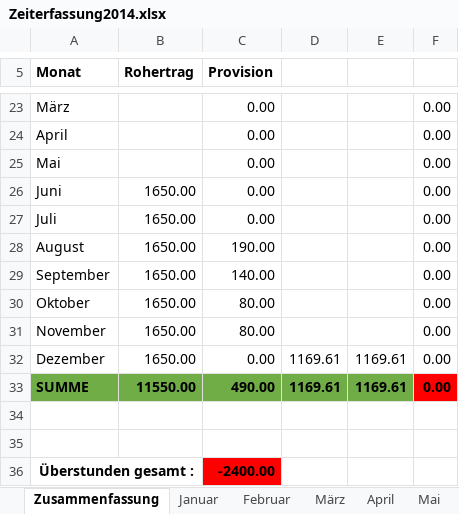
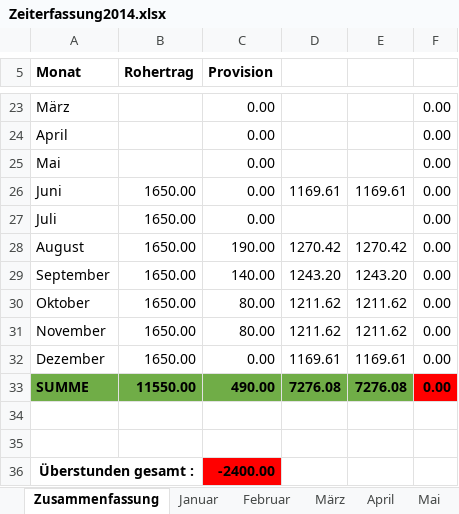
Before and after one commit to balouh/pcs, an Excel workbook: Dokumente/Zeiterfassung2014.xlsx, sheet Zusammenfassung, drawn as a sheet; only a part is shown, gaps mark what is left out; values as stored, in another font and other column widths than the file's, no borders; the diff names each change by its address in the sheet, - before the commit and + after, or states it on an @@ line.

Commit message:
Update

```diff
--- a/Dokumente/Zeiterfassung2014.xlsx (sheet Zusammenfassung)
+++ b/Dokumente/Zeiterfassung2014.xlsx (sheet Zusammenfassung)
-D26: (empty)
+D26: 1169.61
-E26: (empty)
+E26: 1169.61
-D28: (empty)
+D28: 1270.42
-E28: (empty)
+E28: 1270.42
-D29: (empty)
+D29: 1243.20
-E29: (empty)
+E29: 1243.20
-D30:D31: (empty)
+D30:D31: 1211.62
-E30:E31: (empty)
+E30:E31: 1211.62
-D33: 1169.61
+D33: 7276.08
-E33: 1169.61
+E33: 7276.08
```
